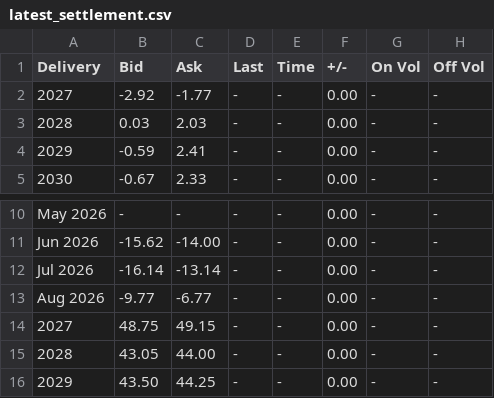
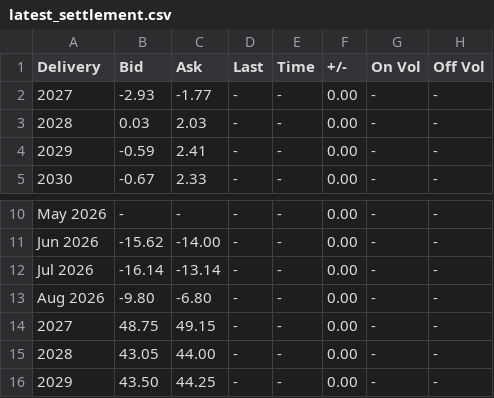
Before and after one commit to rikuisotalus-ux/Euronext-oma, a CSV file: latest_settlement.csv, drawn as a sheet; only a part is shown, gaps mark what is left out; the diff names each change by its address in the sheet, - before the commit and + after, or states it on an @@ line.

```diff
--- a/latest_settlement.csv
+++ b/latest_settlement.csv
-B2 (Bid): -2.92
+B2 (Bid): -2.93
-B13 (Bid): -9.77
+B13 (Bid): -9.80
-C13 (Ask): -6.77
+C13 (Ask): -6.80
```
Also changed, not shown: historical_fuels.csv, historical_settlement.csv, 2 other files.
